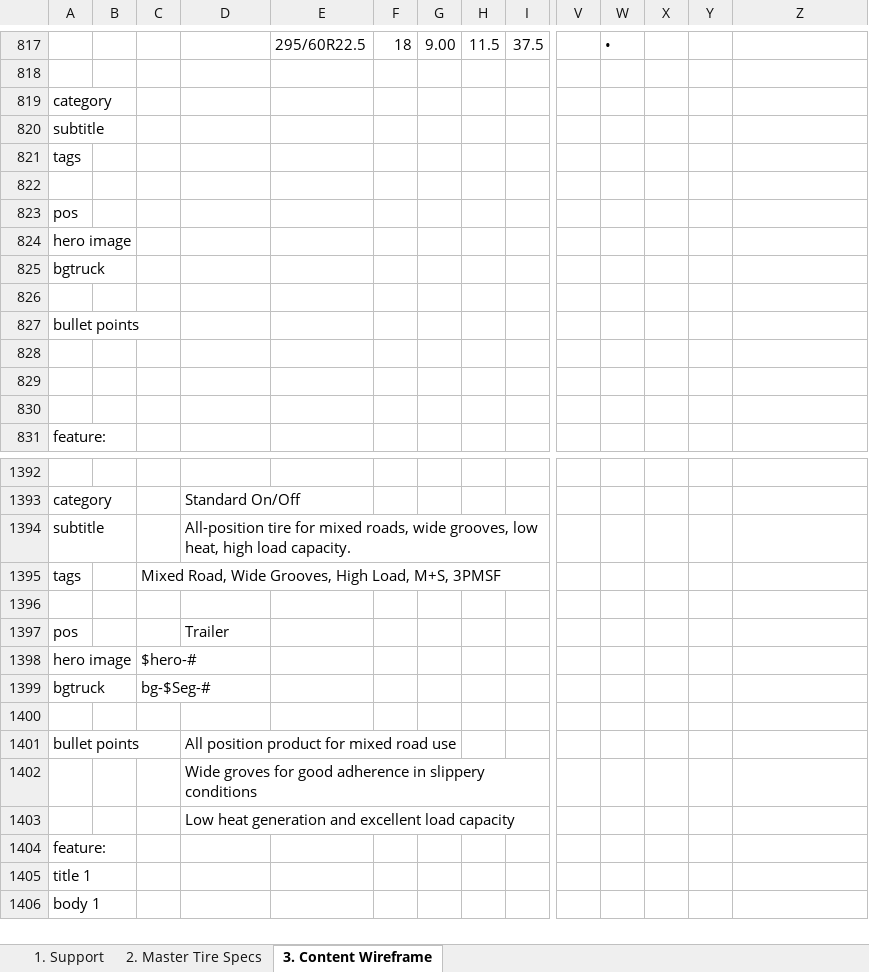
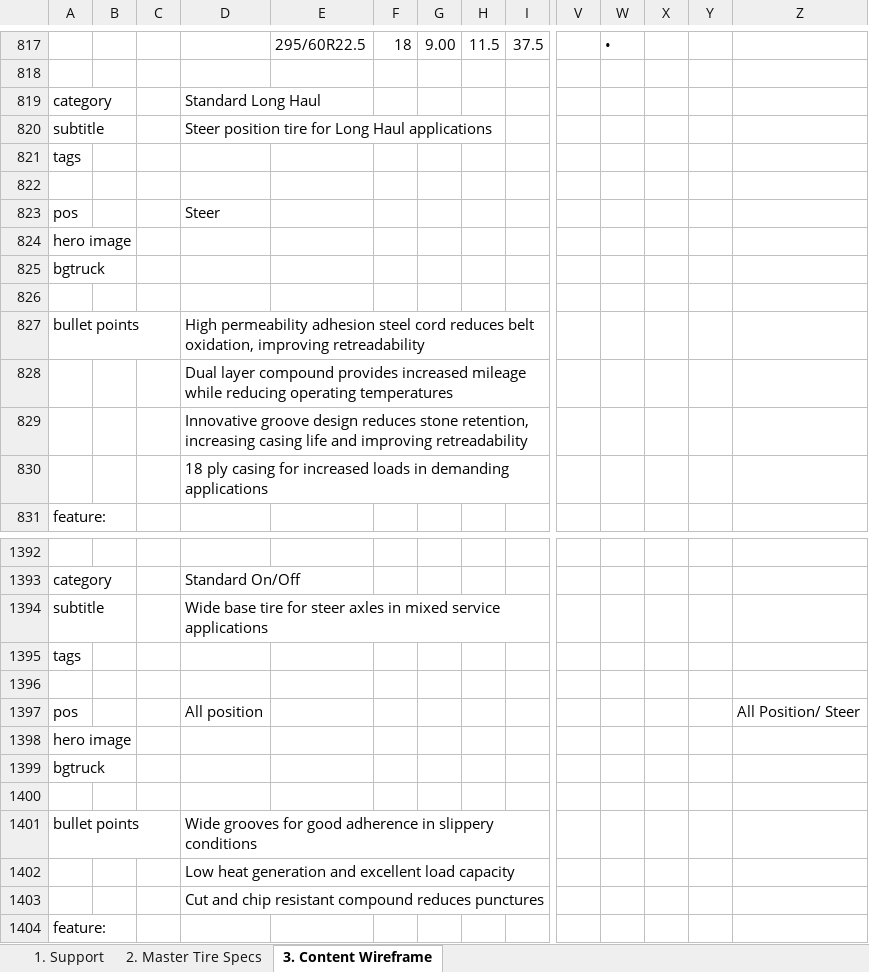
Before and after one commit to markdmui/Aeolus-Tire, an Excel workbook: Aeolus-Wireframe-06.xlsx, sheet 3. Content Wireframe, drawn as a sheet; only a part is shown, gaps mark what is left out; the shorter side is filled out with more unchanged rows; values as stored, in another font and other column widths than the file's, no cell formats; removed rows and columns are numbered as before the commit, all else as after; rows hold the shown columns only; the diff covers the shown part only; the diff names each change by its address in the sheet, - before the commit and + after, or states it on an @@ line.

```diff
--- a/Aeolus-Wireframe-06.xlsx (sheet 3. Content Wireframe)
+++ b/Aeolus-Wireframe-06.xlsx (sheet 3. Content Wireframe)
-D819: (empty)
+D819: Standard Long Haul
-D820: (empty)
+D820: Steer position tire for Long Haul applications
-D823: (empty)
+D823: Steer
-D827: (empty)
+D827: High permeability adhesion steel cord reduces belt oxidation, improving retreadability
-D828: (empty)
+D828: Dual layer compound provides increased mileage while reducing operating temperatures
-D829: (empty)
+D829: Innovative groove design reduces stone retention, increasing casing life and improving retreadability
-D830: (empty)
+D830: 18 ply casing for increased loads in demanding applications
-D1394: All-position tire for mixed roads, wide grooves, low heat, high load capacity.
+D1394: Wide base tire for steer axles in mixed service applications
-C1395: Mixed Road, Wide Grooves, High Load, M+S, 3PMSF
+C1395: (empty)
-D1397: Trailer
+D1397: All position
-Z1397: (empty)
+Z1397: All Position/ Steer
-row 1398: hero image |  | $hero-#
-row 1399: bgtruck |  | bg-$Seg-#
+row 1398: hero image
+row 1399: bgtruck
-D1401: All position product for mixed road use
+D1401: Wide grooves for good adherence in slippery conditions
-row 1402:  |  |  | Wide groves for good adherence in slippery conditions
+row 1403:  |  |  | Cut and chip resistant compound reduces punctures
```
Also changed, not shown: 1 added row, 1 removed row and 3 edited cells elsewhere in this sheet, cell formats, 2 other files.
